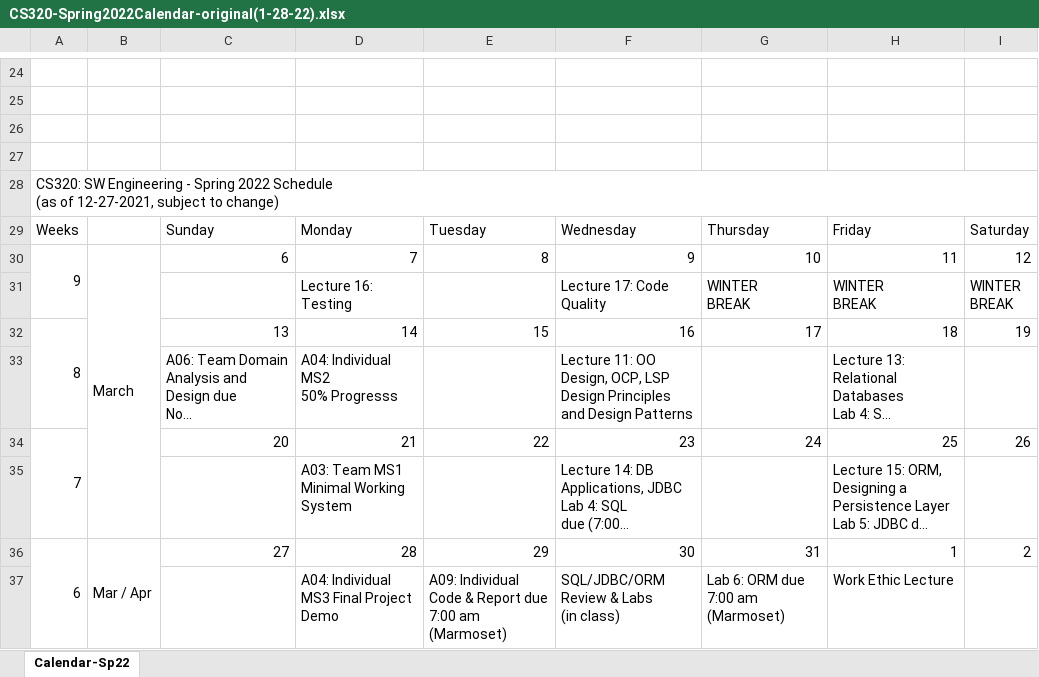
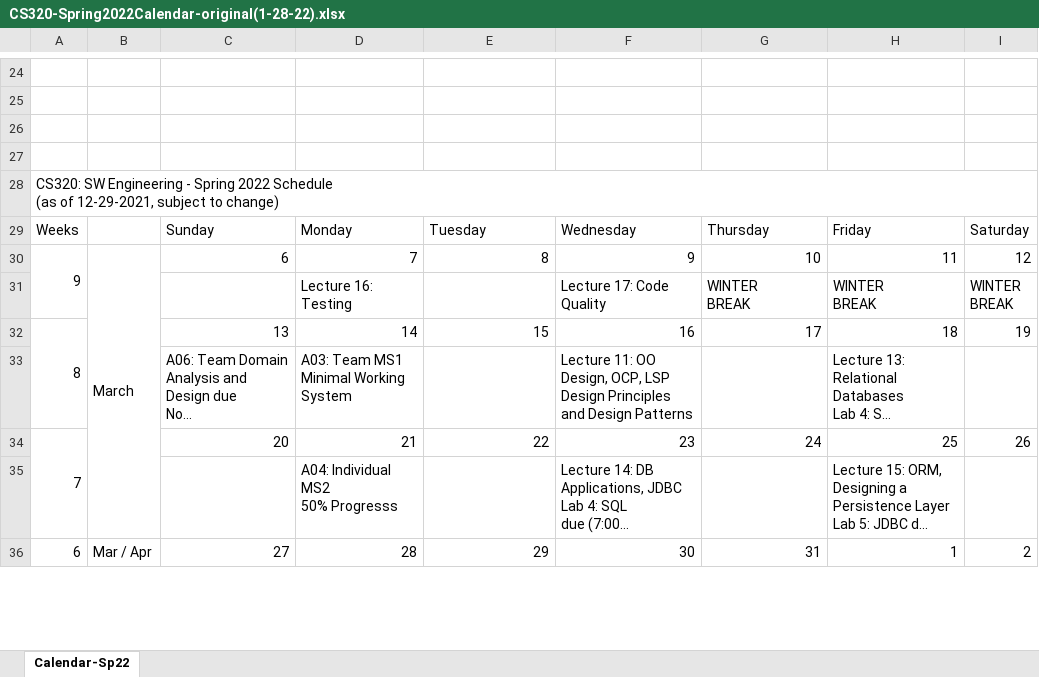
Before and after one commit to ycpcs/cs320-spring2022, an Excel workbook: CS320-Spring2022Calendar-original(1-28-22).xlsx, sheet Calendar-Sp22, drawn as a sheet; only a part is shown, gaps mark what is left out; long unchanged cells end in …; values as stored, in another font and other column widths than the file's, no cell formats; removed rows and columns are numbered as before the commit, all else as after; ↵ is a line break in a cell; the diff covers the shown part only; the diff names each change by its address in the sheet, - before the commit and + after, or states it on an @@ line.

Commit message:
changed Ind and Team MS dates

```diff
--- a/CS320-Spring2022Calendar-original(1-28-22).xlsx (sheet Calendar-Sp22)
+++ b/CS320-Spring2022Calendar-original(1-28-22).xlsx (sheet Calendar-Sp22)
-A28: …(as of 12-27-2021, subject to…
+A28: …(as of 12-29-2021, subject to…
-D33: A04: Individual MS2 ↵ 50% Progresss
+D33: A03: Team MS1 ↵ Minimal Working System
-D35: A03: Team MS1 ↵ Minimal Working System
+D35: A04: Individual MS2 ↵ 50% Progresss
-row 37:  |  |  | A04: Individual MS3 Final Project Demo | A09: Individual Code & Report due 7:00 am ↵ (Marmoset) | SQL/JDBC/ORM Review & Labs ↵ (in class) | Lab 6: ORM due 7:00 am (Marmoset) | Work Ethic Lecture
```
Also changed, not shown: 2 added rows, 1 removed row and 6 edited cells elsewhere in this sheet, cell formats, formulas that keep their value, 6 other files.
